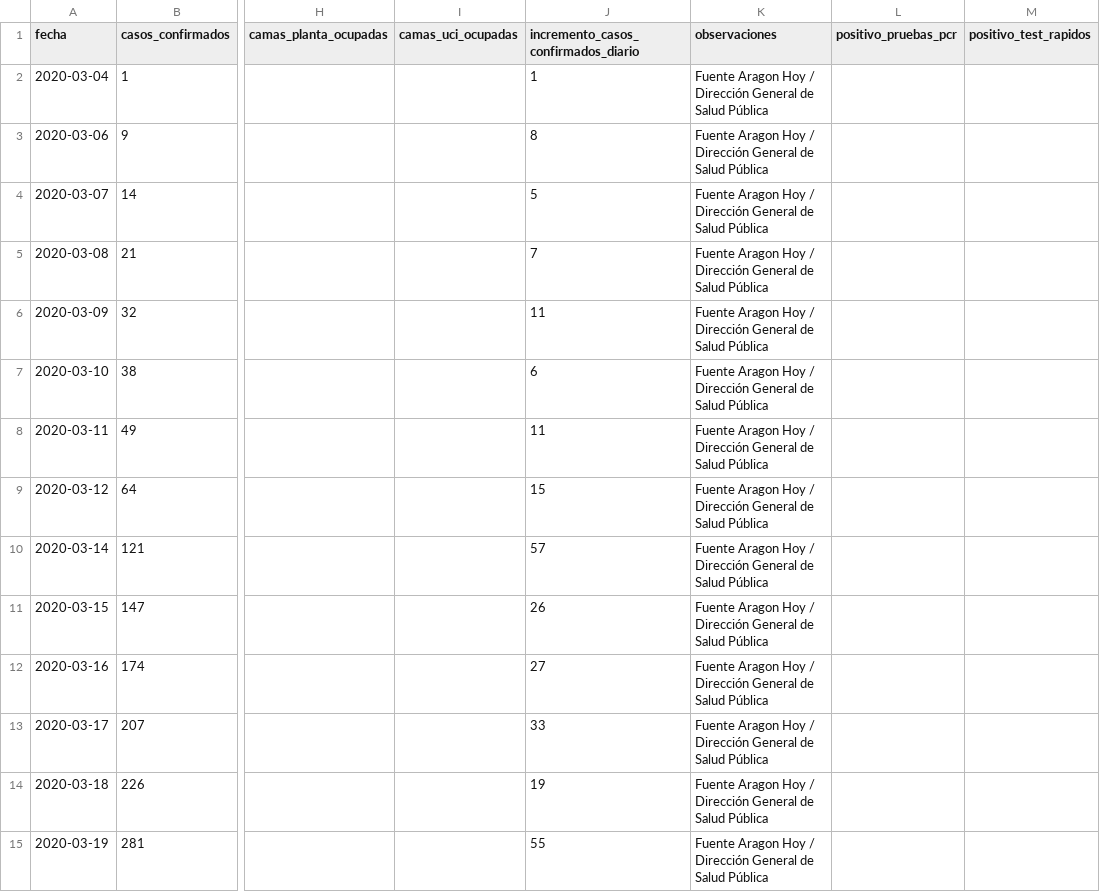
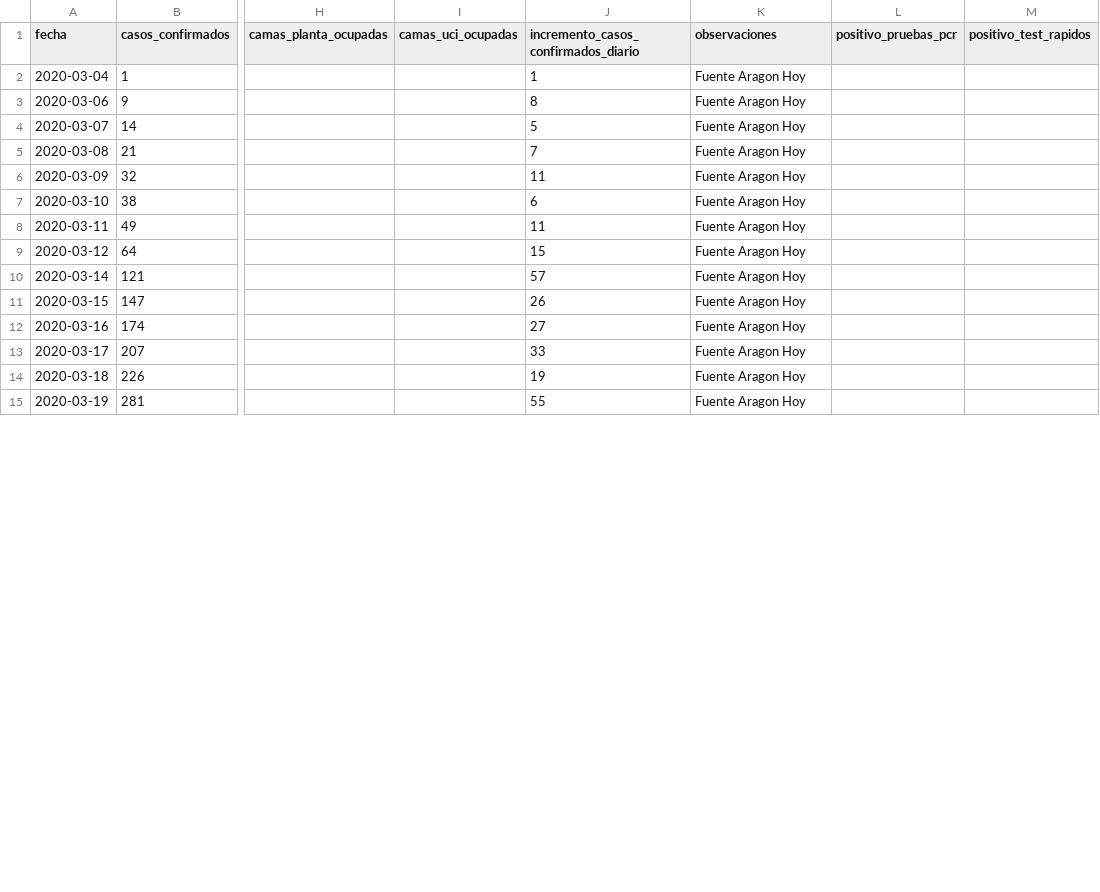
Before and after one commit to danilat/covid-19-aragon, a CSV file: sources/casos_coronavirus_aragon.csv, drawn as a sheet; only a part is shown, gaps mark what is left out; the diff covers the shown part only; the diff names each change by its address in the sheet, - before the commit and + after, or states it on an @@ line.

Commit message:
Updating data with 20/05

```diff
--- a/sources/casos_coronavirus_aragon.csv
+++ b/sources/casos_coronavirus_aragon.csv
-K2:K15 (observaciones): Fuente Aragon Hoy / Dirección General de Salud Pública
+K2:K15 (observaciones): Fuente Aragon Hoy
```
Also changed, not shown: 1 added row and 61 edited cells elsewhere in this file, _data/coronavirus_cases.csv, _data/coronavirus_cases_huesca.csv, 10 other files.
